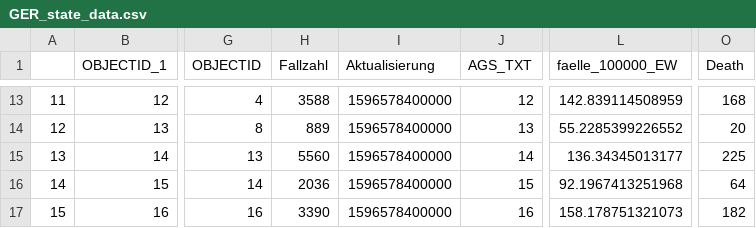
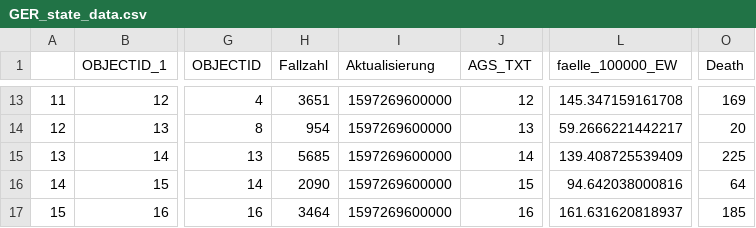
Before and after one commit to vishalrasadiya/IDS_covid-19, a CSV file: data/raw/NPGEO/GER_state_data.csv, drawn as a sheet; only a part is shown, gaps mark what is left out; the diff covers the shown part only; the diff names each change by its address in the sheet, - before the commit and + after, or states it on an @@ line.

```diff
--- a/data/raw/NPGEO/GER_state_data.csv
+++ b/data/raw/NPGEO/GER_state_data.csv
-H13 (Fallzahl): 3588
+H13 (Fallzahl): 3651
-I13:I17 (Aktualisierung): 1596578400000
+I13:I17 (Aktualisierung): 1597269600000
-L13 (faelle_100000_EW): 142.839114508959
+L13 (faelle_100000_EW): 145.347159161708
-O13 (Death): 168
+O13 (Death): 169
-H14 (Fallzahl): 889
+H14 (Fallzahl): 954
-L14 (faelle_100000_EW): 55.2285399226552
+L14 (faelle_100000_EW): 59.2666221442217
-H15 (Fallzahl): 5560
+H15 (Fallzahl): 5685
-L15 (faelle_100000_EW): 136.34345013177
+L15 (faelle_100000_EW): 139.408725539409
-H16 (Fallzahl): 2036
+H16 (Fallzahl): 2090
-L16 (faelle_100000_EW): 92.1967413251968
+L16 (faelle_100000_EW): 94.642038000816
-H17 (Fallzahl): 3390
+H17 (Fallzahl): 3464
-L17 (faelle_100000_EW): 158.178751321073
+L17 (faelle_100000_EW): 161.631620818937
-O17 (Death): 182
+O17 (Death): 185
```
Also changed, not shown: 42 edited cells elsewhere in this file, data/processed/SIR_calculated.csv, 3 other files.
